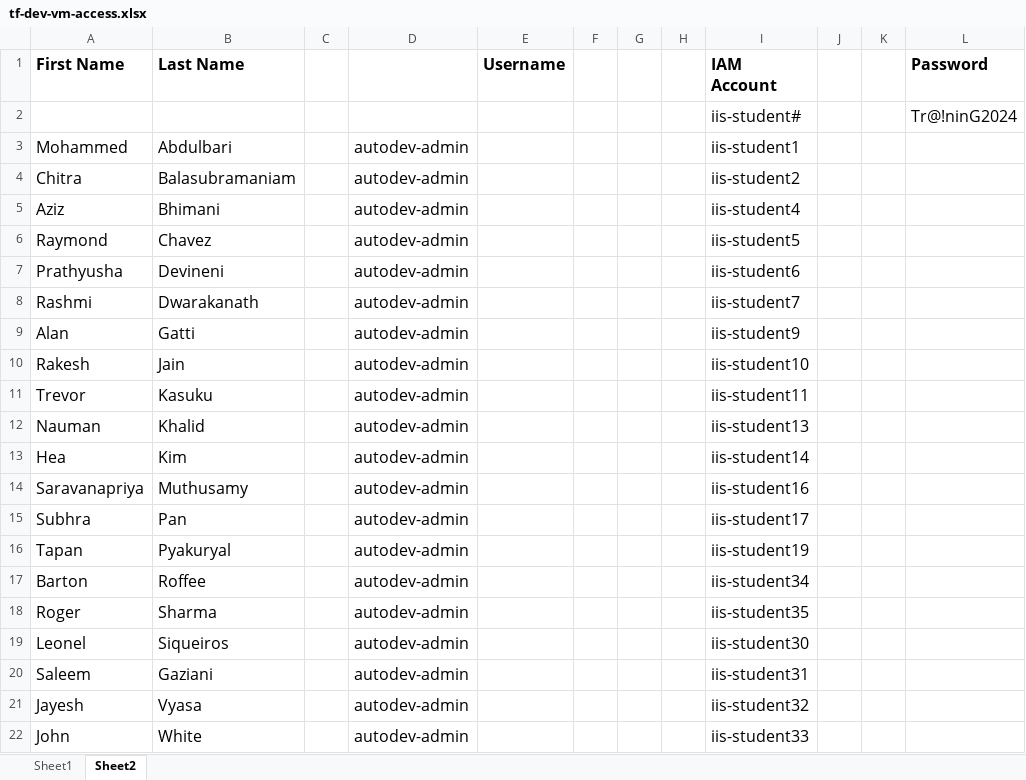
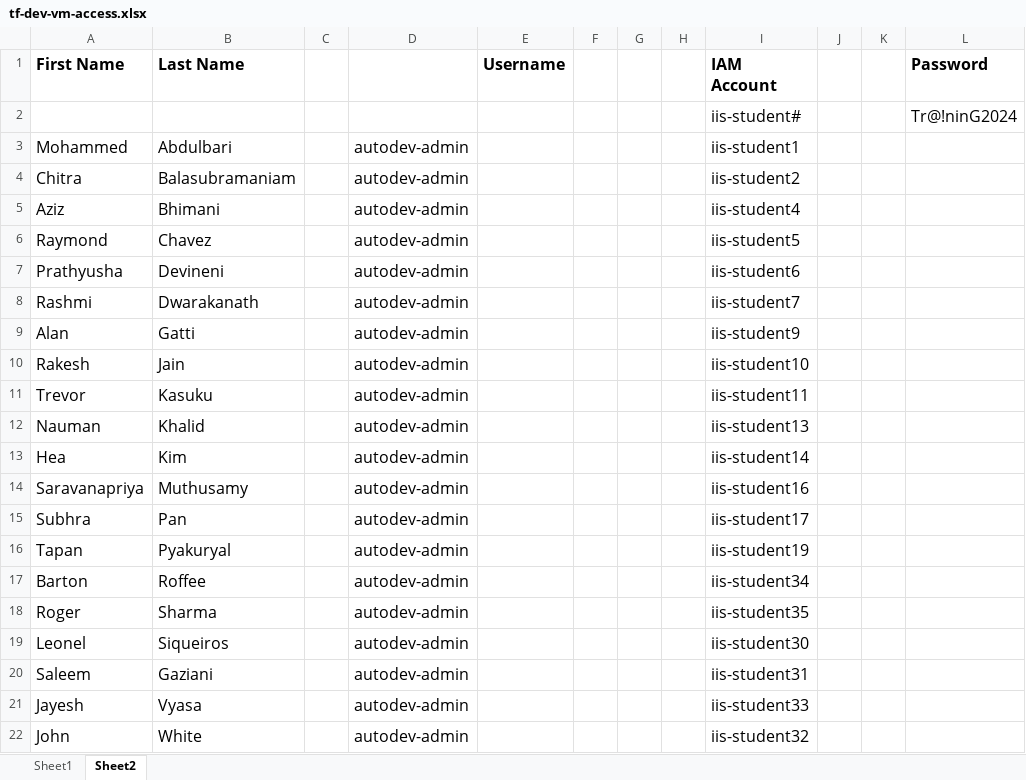
Before and after one commit to jruels/tf-gcp, an Excel workbook: tf-dev-vm-access.xlsx, sheet Sheet2, drawn as a sheet; values as stored, in another font and other column widths than the file's, no borders; the diff names each change by its address in the sheet, - before the commit and + after, or states it on an @@ line.

Commit message:
new spreadsheet

```diff
--- a/tf-dev-vm-access.xlsx (sheet Sheet2)
+++ b/tf-dev-vm-access.xlsx (sheet Sheet2)
-I21 (IAM Account): iis-student32
+I21 (IAM Account): iis-student33
-I22 (IAM Account): iis-student33
+I22 (IAM Account): iis-student32
```
